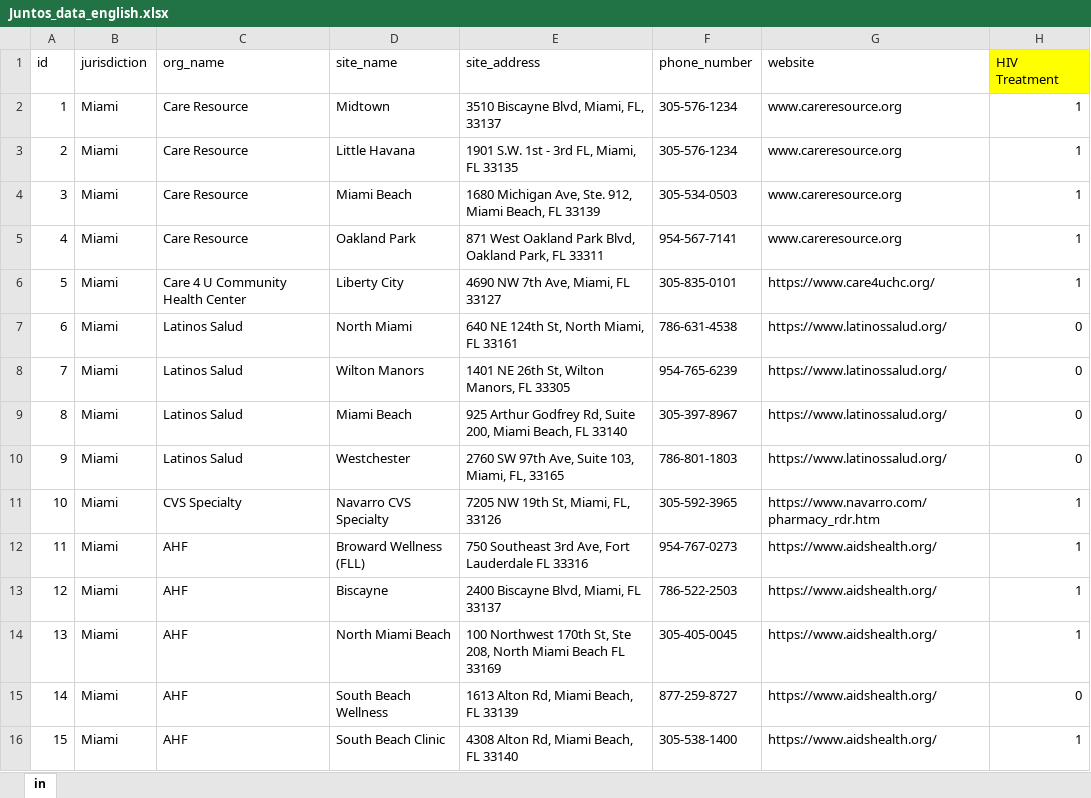
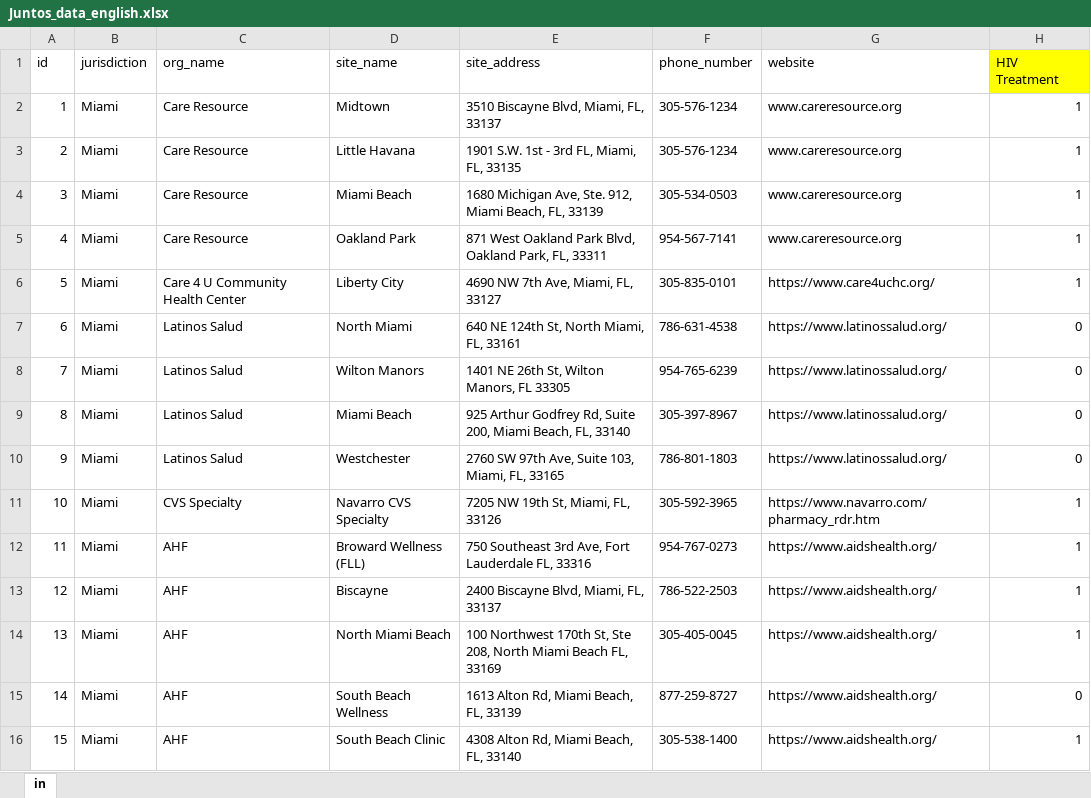
Before and after one commit to kyleGrealis/juntos_sites, an Excel workbook: data/Juntos_data_english.xlsx, sheet in, drawn as a sheet; only a part is shown; values as stored, in another font and other column widths than the file's, no borders; the diff covers the shown part only; the diff names each change by its address in the sheet, - before the commit and + after, or states it on an @@ line.

Commit message:
updated address punctuation

```diff
--- a/data/Juntos_data_english.xlsx (sheet in)
+++ b/data/Juntos_data_english.xlsx (sheet in)
-E3 (site_address): 1901 S.W. 1st - 3rd FL, Miami, FL 33135
+E3 (site_address): 1901 S.W. 1st - 3rd FL, Miami, FL, 33135
-E4 (site_address): …Miami Beach, FL 33139
+E4 (site_address): …Miami Beach, FL, 33139
-E5 (site_address): …Oakland Park, FL 33311
+E5 (site_address): …Oakland Park, FL, 33311
-E6 (site_address): 4690 NW 7th Ave, Miami, FL 33127
+E6 (site_address): 4690 NW 7th Ave, Miami, FL, 33127
-E7 (site_address): 640 NE 124th St, North Miami, FL 33161
+E7 (site_address): 640 NE 124th St, North Miami, FL, 33161
-E9 (site_address): …Miami Beach, FL 33140
+E9 (site_address): …Miami Beach, FL, 33140
-E12 (site_address): …Fort Lauderdale FL 33316
+E12 (site_address): …Fort Lauderdale FL, 33316
-E13 (site_address): 2400 Biscayne Blvd, Miami, FL 33137
+E13 (site_address): 2400 Biscayne Blvd, Miami, FL, 33137
-E14 (site_address): …Miami Beach FL 33169
+E14 (site_address): …Miami Beach FL, 33169
-E15 (site_address): 1613 Alton Rd, Miami Beach, FL 33139
+E15 (site_address): 1613 Alton Rd, Miami Beach, FL, 33139
-E16 (site_address): 4308 Alton Rd, Miami Beach, FL 33140
+E16 (site_address): 4308 Alton Rd, Miami Beach, FL, 33140
```
Also changed, not shown: 41 edited cells elsewhere in this sheet.
